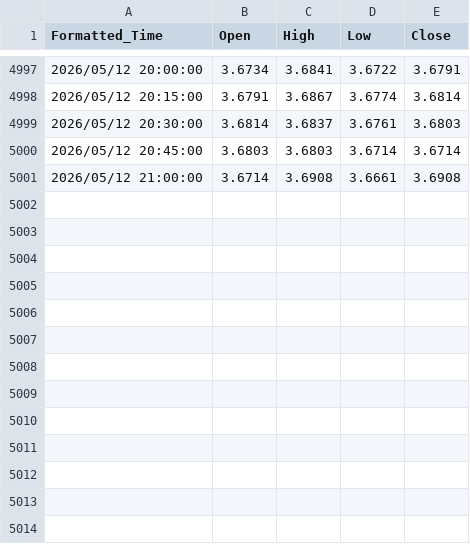
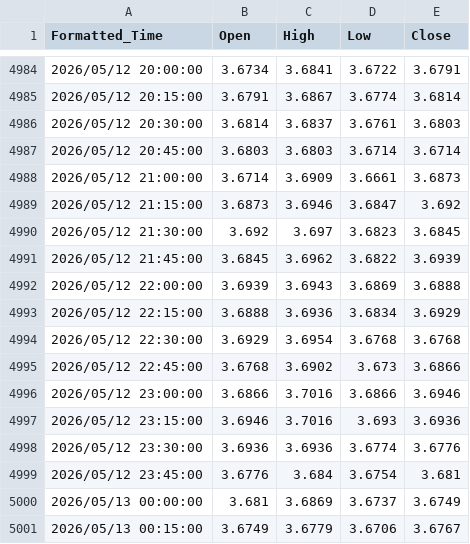
Before and after one commit to evan7646-cloud/Download_Gate_Gasoline_price, a CSV file: gate_tradfi_gas_15m_final.csv, drawn as a sheet; only a part is shown, gaps mark what is left out; the diff covers the shown part only.

```diff
--- a/gate_tradfi_gas_15m_final.csv
+++ b/gate_tradfi_gas_15m_final.csv
@@ -5000,2 +4987,15 @@ Formatted_Time,Open,High,Low,Close
 2026/05/12 20:45:00,3.6803,3.6803,3.6714,3.6714
-2026/05/12 21:00:00,3.6714,3.6908,3.6661,3.6908
+2026/05/12 21:00:00,3.6714,3.6909,3.6661,3.6873
+2026/05/12 21:15:00,3.6873,3.6946,3.6847,3.692
+2026/05/12 21:30:00,3.692,3.697,3.6823,3.6845
+2026/05/12 21:45:00,3.6845,3.6962,3.6822,3.6939
+2026/05/12 22:00:00,3.6939,3.6943,3.6869,3.6888
+2026/05/12 22:15:00,3.6888,3.6936,3.6834,3.6929
+2026/05/12 22:30:00,3.6929,3.6954,3.6768,3.6768
+2026/05/12 22:45:00,3.6768,3.6902,3.673,3.6866
+2026/05/12 23:00:00,3.6866,3.7016,3.6866,3.6946
+2026/05/12 23:15:00,3.6946,3.7016,3.693,3.6936
+2026/05/12 23:30:00,3.6936,3.6936,3.6774,3.6776
+2026/05/12 23:45:00,3.6776,3.684,3.6754,3.681
+2026/05/13 00:00:00,3.681,3.6869,3.6737,3.6749
+2026/05/13 00:15:00,3.6749,3.6779,3.6706,3.6767
```
Also changed, not shown: 13 removed rows elsewhere in this file, gate_tradfi_gas_15m.csv, gate_tradfi_gas_1h.csv, 9 other files.
